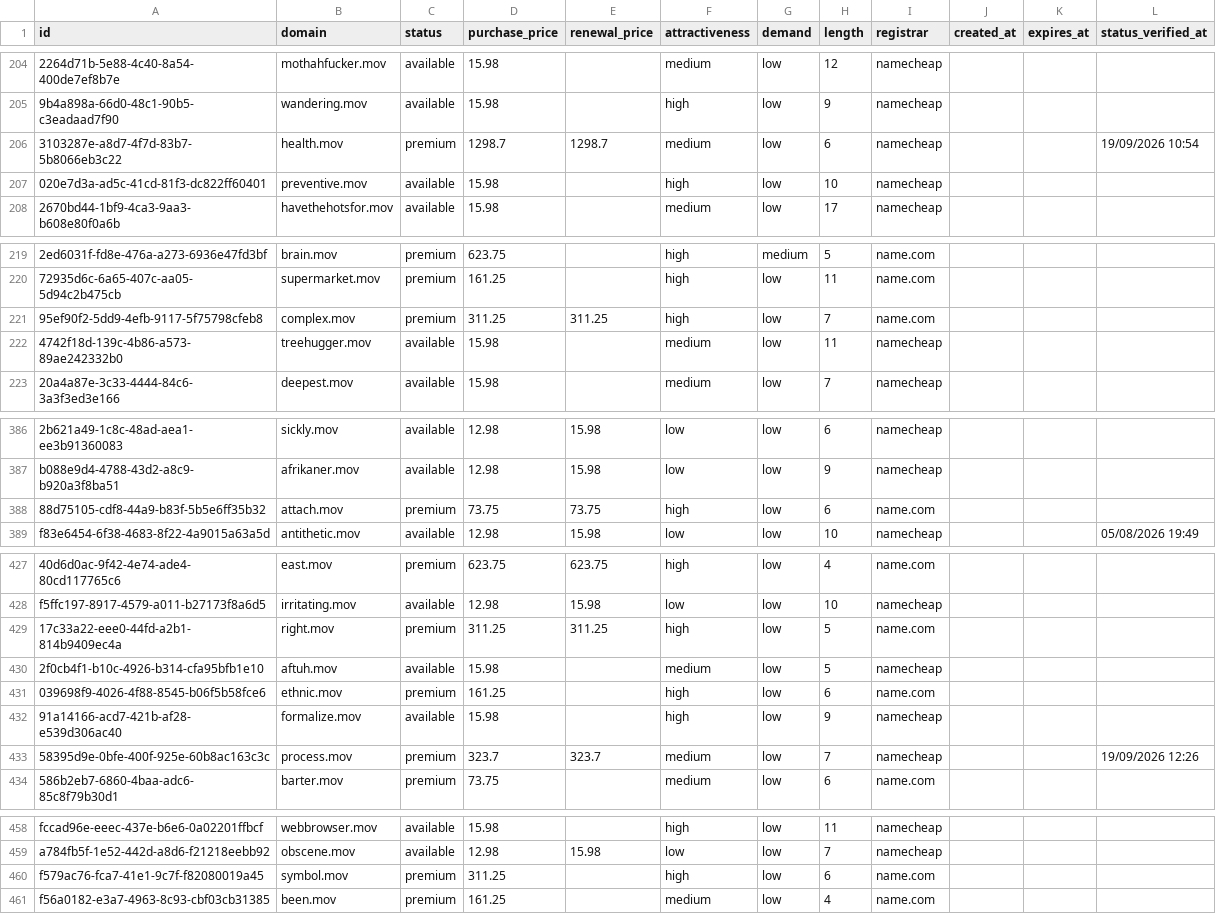
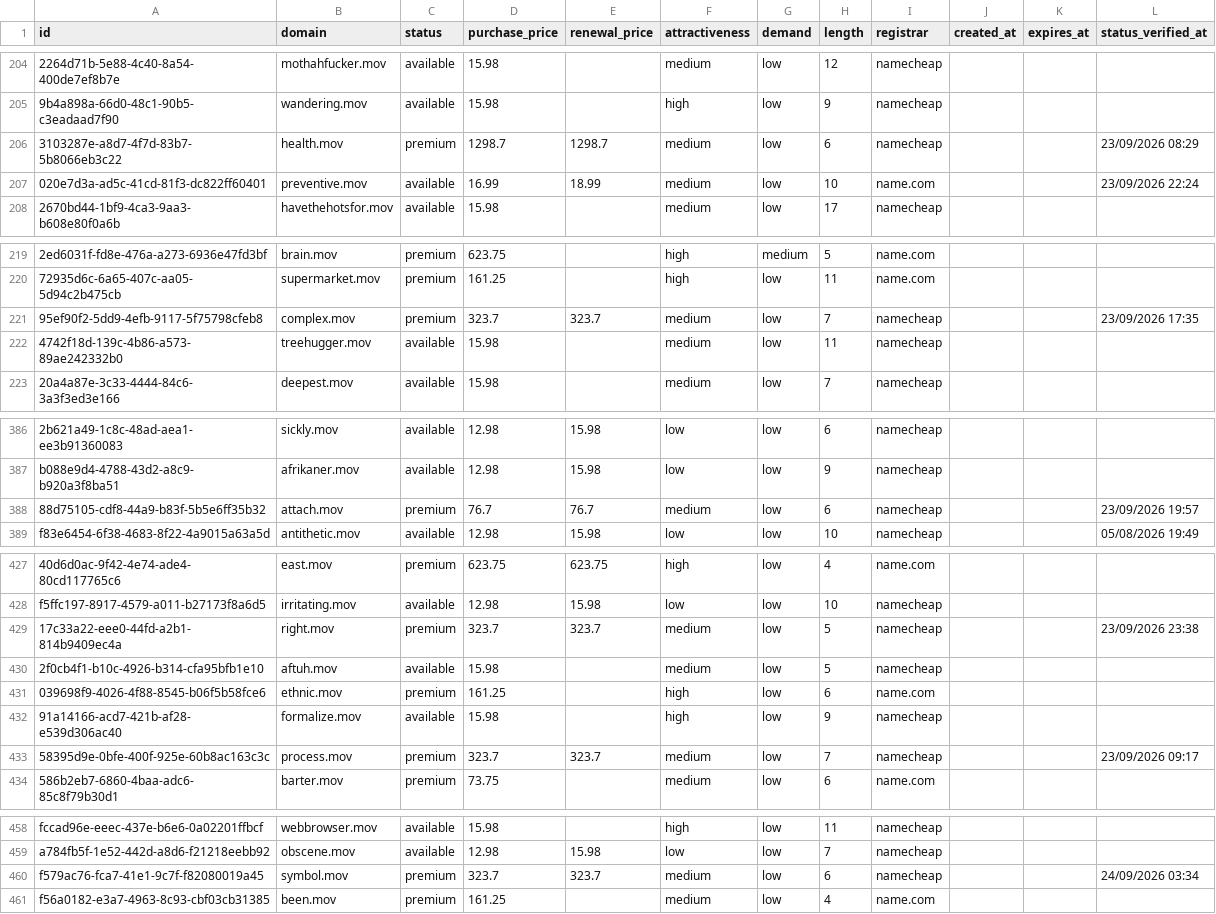
Before and after one commit to UniqueDomains/mov-oneword-domains, a CSV file: mov.csv, drawn as a sheet; only a part is shown, gaps mark what is left out; the diff covers the shown part only; the diff names each change by its address in the sheet, - before the commit and + after, or states it on an @@ line.

```diff
--- a/mov.csv
+++ b/mov.csv
-L206 (status_verified_at): 19/09/2026 10:54
+L206 (status_verified_at): 23/09/2026 08:29
-D207 (purchase_price): 15.98
+D207 (purchase_price): 16.99
-E207 (renewal_price): (empty)
+E207 (renewal_price): 18.99
-F207 (attractiveness): high
+F207 (attractiveness): medium
-I207 (registrar): namecheap
+I207 (registrar): name.com
-L207 (status_verified_at): (empty)
+L207 (status_verified_at): 23/09/2026 22:24
-D221 (purchase_price): 311.25
+D221 (purchase_price): 323.7
-E221 (renewal_price): 311.25
+E221 (renewal_price): 323.7
-F221 (attractiveness): high
+F221 (attractiveness): medium
-I221 (registrar): name.com
+I221 (registrar): namecheap
-L221 (status_verified_at): (empty)
+L221 (status_verified_at): 23/09/2026 17:35
-D388 (purchase_price): 73.75
+D388 (purchase_price): 76.7
-E388 (renewal_price): 73.75
+E388 (renewal_price): 76.7
-F388 (attractiveness): high
+F388 (attractiveness): medium
-I388 (registrar): name.com
+I388 (registrar): namecheap
-L388 (status_verified_at): (empty)
+L388 (status_verified_at): 23/09/2026 19:57
-D429 (purchase_price): 311.25
+D429 (purchase_price): 323.7
-E429 (renewal_price): 311.25
+E429 (renewal_price): 323.7
-F429 (attractiveness): high
+F429 (attractiveness): medium
-I429 (registrar): name.com
+I429 (registrar): namecheap
-L429 (status_verified_at): (empty)
+L429 (status_verified_at): 23/09/2026 23:38
-L433 (status_verified_at): 19/09/2026 12:26
+L433 (status_verified_at): 23/09/2026 09:17
-D460 (purchase_price): 311.25
+D460 (purchase_price): 323.7
-E460 (renewal_price): (empty)
+E460 (renewal_price): 323.7
-F460 (attractiveness): high
+F460 (attractiveness): medium
-I460 (registrar): name.com
+I460 (registrar): namecheap
-L460 (status_verified_at): (empty)
+L460 (status_verified_at): 24/09/2026 03:34
```
Also changed, not shown: 111 edited cells elsewhere in this file, 4 other files.
